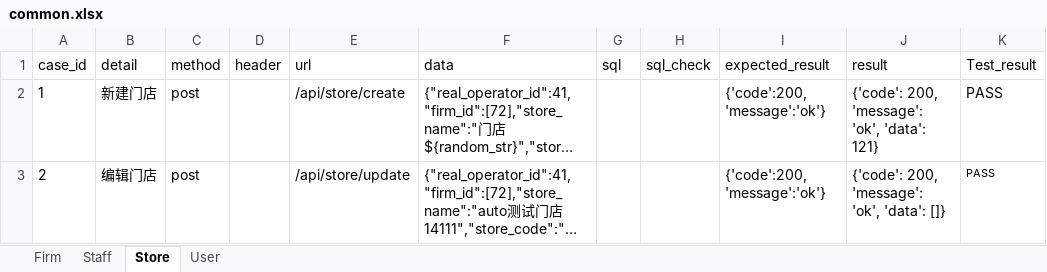
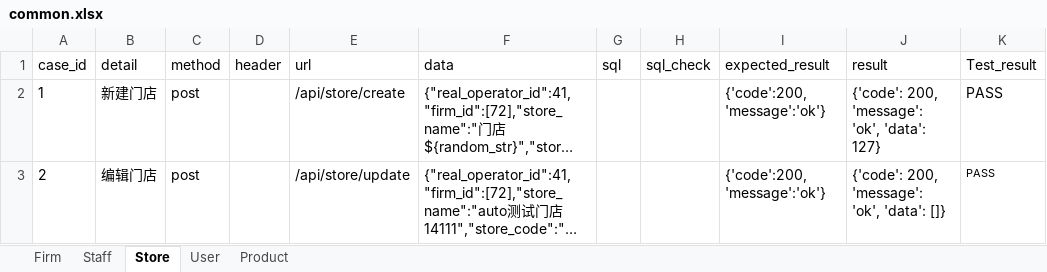
Before and after one commit to xinjf/SAAS_API, an Excel workbook: test_data/AssetManagement/common/common.xlsx, sheet Store, drawn as a sheet; only a part is shown; long unchanged cells end in …; values as stored, in another font and other column widths than the file's, no borders; the diff covers the shown part only; the diff names each change by its address in the sheet, - before the commit and + after, or states it on an @@ line.

```diff
--- a/test_data/AssetManagement/common/common.xlsx (sheet Store)
+++ b/test_data/AssetManagement/common/common.xlsx (sheet Store)
+sheet tab: Product
-J2 (result): {'code': 200, 'message': 'ok', 'data': 121}
+J2 (result): {'code': 200, 'message': 'ok', 'data': 127}
```
Also changed, not shown: 4 edited cells elsewhere in this sheet, sheet User, sheet Firm, sheet Staff, 22 other files.
